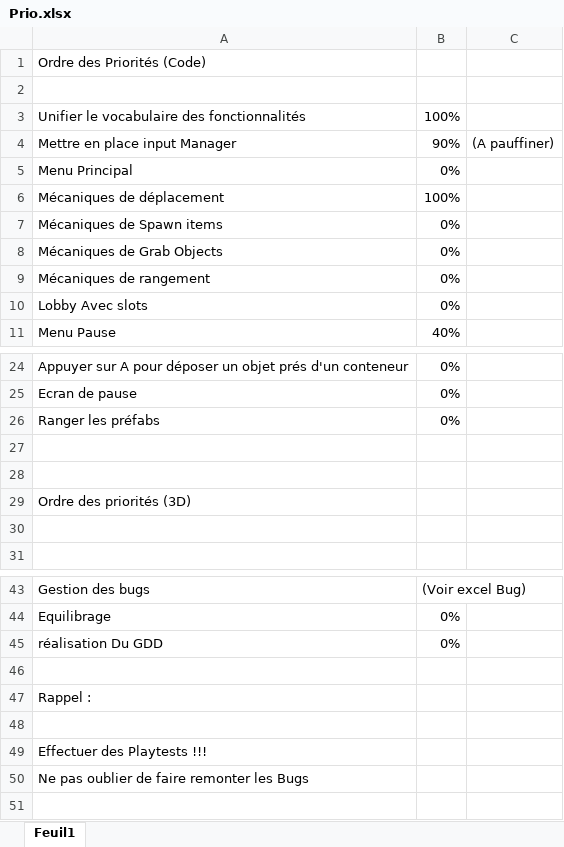
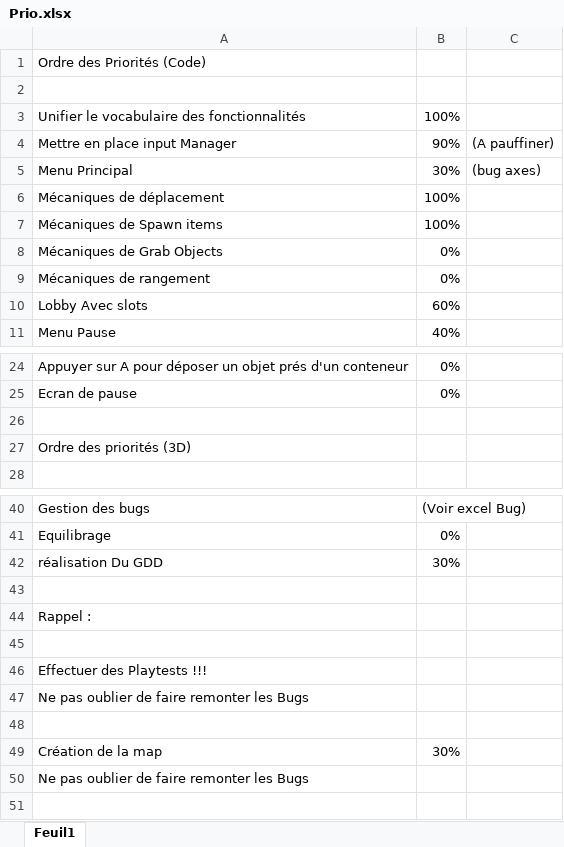
Before and after one commit to MonsieurJo/Couch_Party, an Excel workbook: Docs/Prio.xlsx, sheet Feuil1, drawn as a sheet; only a part is shown, gaps mark what is left out; values as stored, in another font and other column widths than the file's, no cell formats; removed rows and columns are numbered as before the commit, all else as after; the diff names each change by its address in the sheet, - before the commit and + after, or states it on an @@ line.

Commit message:
Modifs prio Vrai

```diff
--- a/Docs/Prio.xlsx (sheet Feuil1)
+++ b/Docs/Prio.xlsx (sheet Feuil1)
-B5: 0%
+B5: 30%
-C5: (empty)
+C5: (bug axes)
-B7: 0%
+B7: 100%
-B10: 0%
+B10: 60%
-row 26: Ranger les préfabs | 0%
-row 27: (empty)
-row 30: (empty)
-B42: 0%
+B42: 30%
+row 47: Ne pas oublier de faire remonter les Bugs
+row 48: (empty)
+row 49: Création de la map | 30%
```
Also changed, not shown: cell formats, 1 other file.
